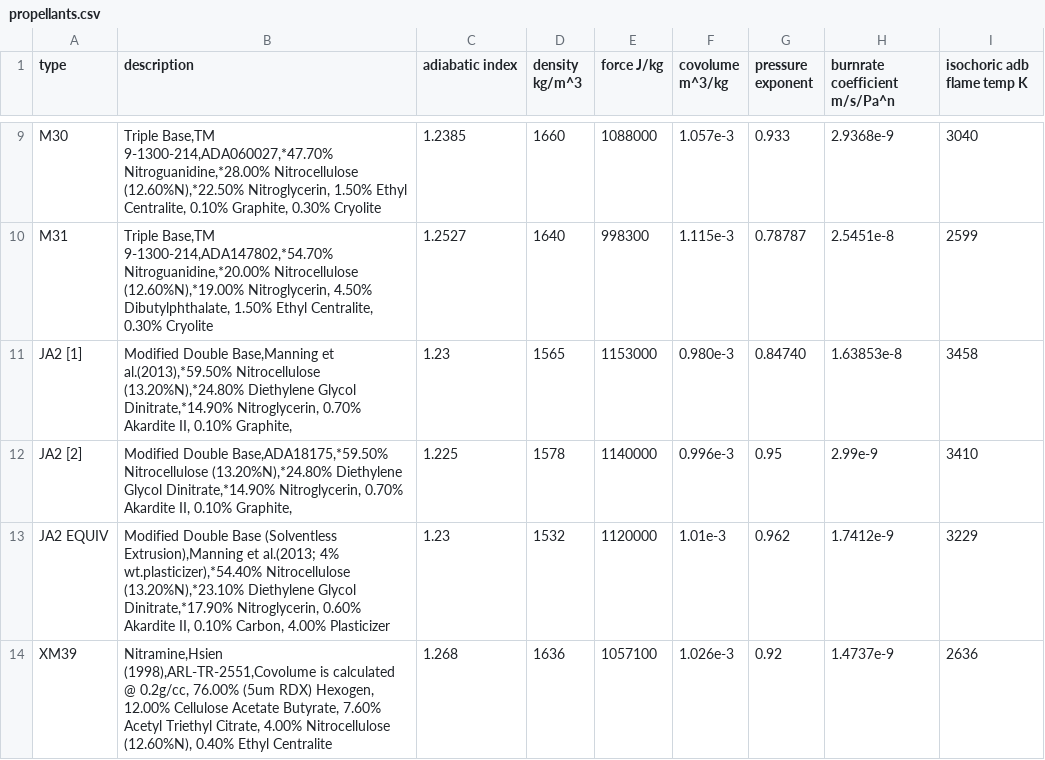
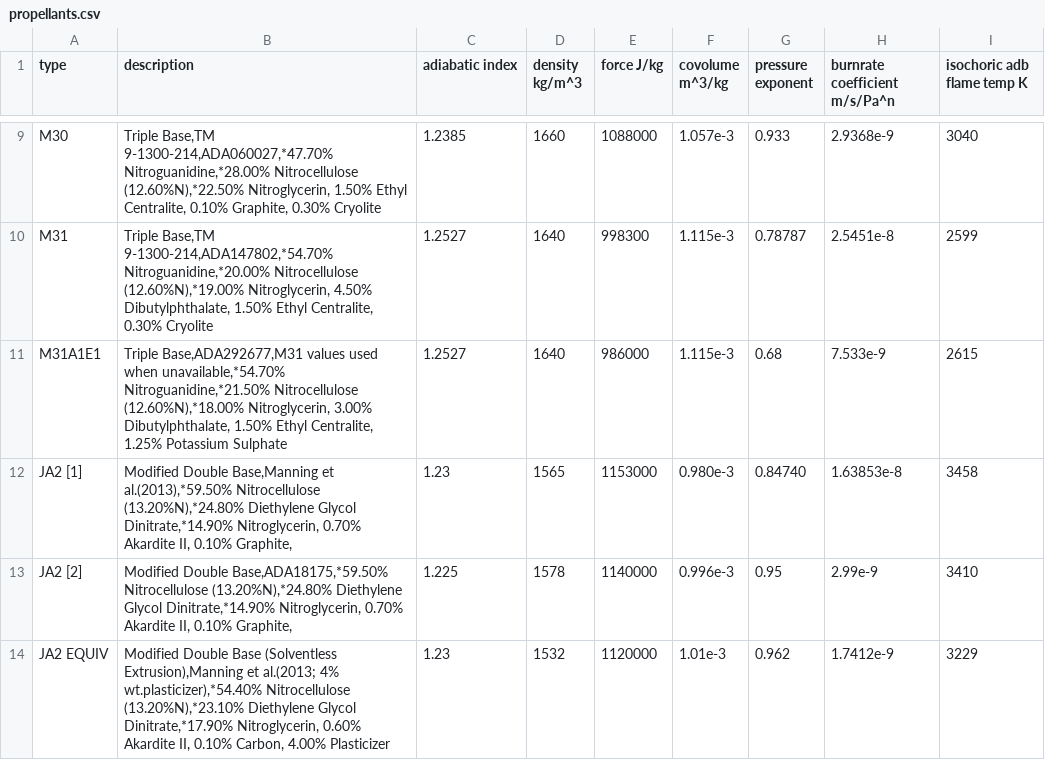
Before and after one commit to Prethea-Phoenixia/PhoenixYard, a CSV file: pibs/data/propellants.csv, drawn as a sheet; only a part is shown, gaps mark what is left out; the shorter side is filled out with more unchanged rows; the diff names each change by its address in the sheet, - before the commit and + after, or states it on an @@ line.

```diff
--- a/pibs/data/propellants.csv
+++ b/pibs/data/propellants.csv
+row 11: M31A1E1 | Triple Base,ADA292677,M31 values used when unavailable,*54.70% Nitroguanidine,*21.50% Nitrocellulose (12.60%N),*18.00% Nitroglycerin, 3.00% Dibutylphthalate, 1.50% Ethyl Centralite, 1.25% Potassium Sulphate | 1.2527 | 1640 | 986000 | 1.115e-3 | 0.68 | 7.533e-9 | 2615
```
Also changed, not shown: 23 other files.
